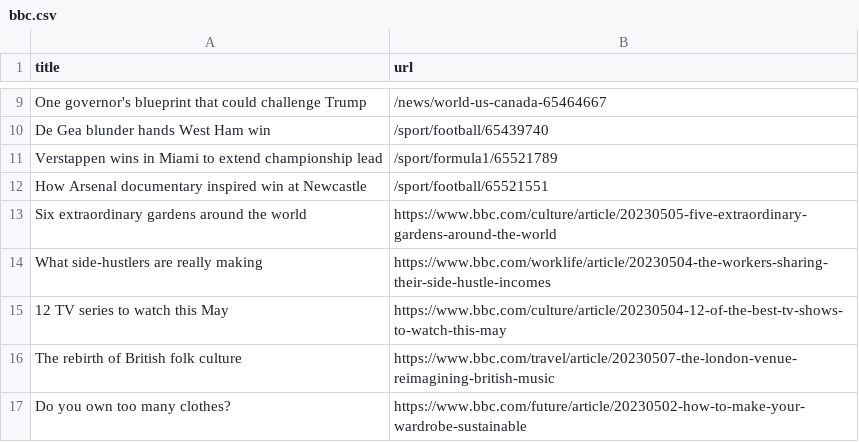
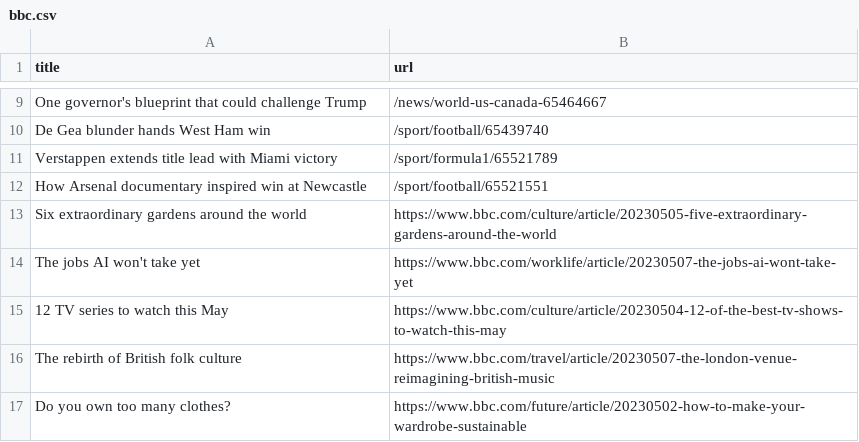
Before and after one commit to Danihisp/automatic-scraper-bbc-main, a CSV file: bbc.csv, drawn as a sheet; only a part is shown, gaps mark what is left out.

```diff
--- a/bbc.csv
+++ b/bbc.csv
@@ -10,6 +10,6 @@ One governor's blueprint that could challenge Trump,/news/world-us-canada-654646
 De Gea blunder hands West Ham win,/sport/football/65439740
-Verstappen wins in Miami to extend championship lead,/sport/formula1/65521789
+Verstappen extends title lead with Miami victory,/sport/formula1/65521789
 How Arsenal documentary inspired win at Newcastle,/sport/football/65521551
 Six extraordinary gardens around the world,https://www.bbc.com/culture/article/20230505-five-extraordinary-gardens-around-the-world
-What side-hustlers are really making,https://www.bbc.com/worklife/article/20230504-the-workers-sharing-their-side-hustle-incomes
+The jobs AI won't take yet,https://www.bbc.com/worklife/article/20230507-the-jobs-ai-wont-take-yet
 12 TV series to watch this May,https://www.bbc.com/culture/article/20230504-12-of-the-best-tv-shows-to-watch-this-may
```
